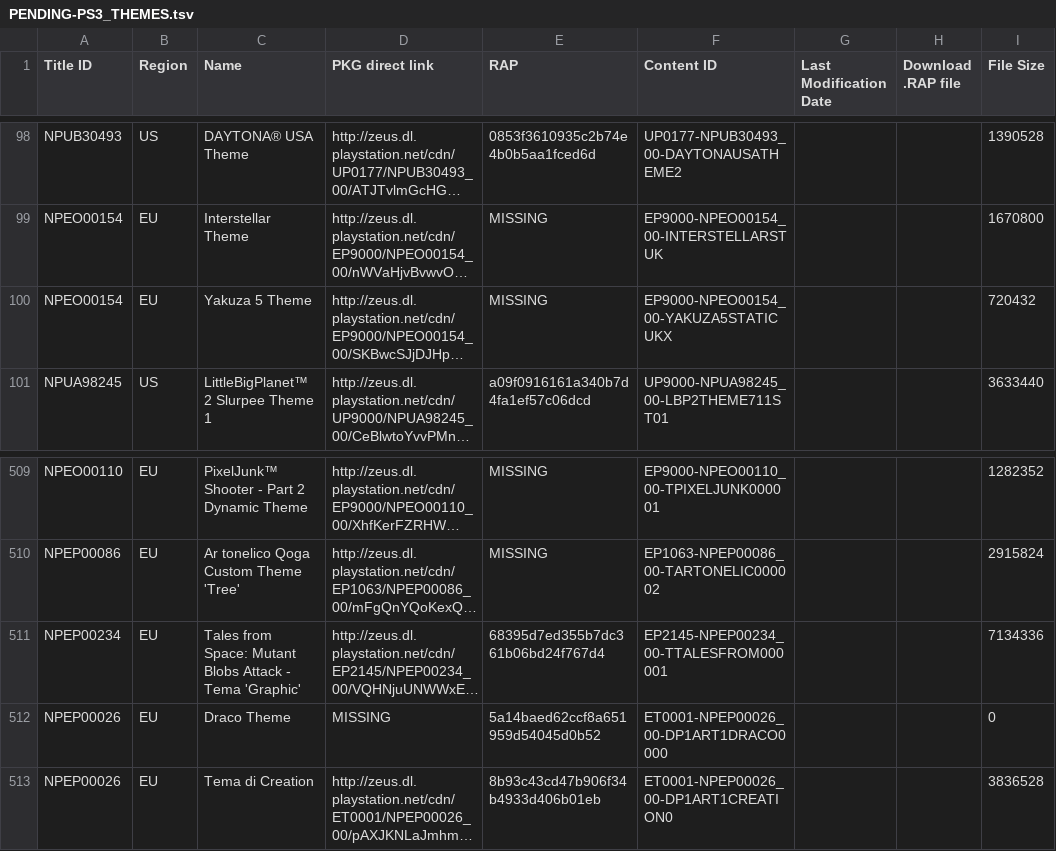
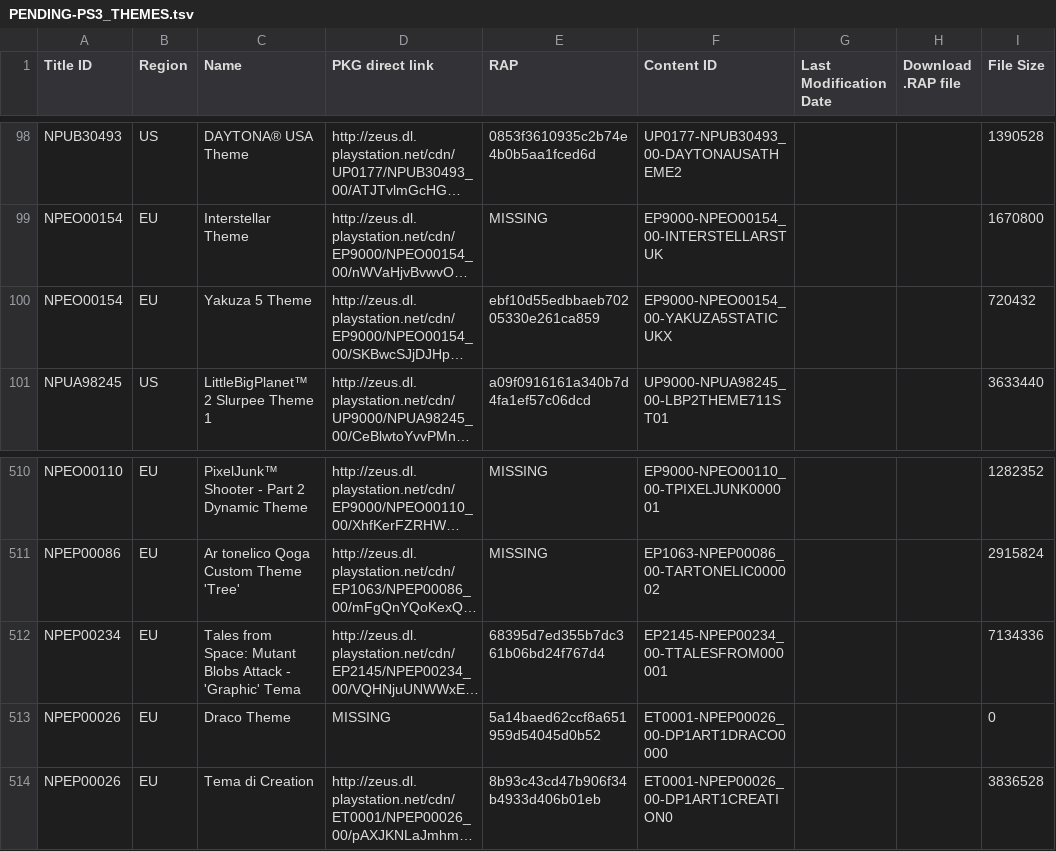
Before and after one commit to 1jtp8sobiu/1jtp8sobiu.github.io, a TSV file: tsv/PENDING-PS3_THEMES.tsv, drawn as a sheet; only a part is shown, gaps mark what is left out; long unchanged cells end in …; addresses are those after the commit; the diff covers the shown part only; the diff names each change by its address in the sheet, - before the commit and + after, or states it on an @@ line.

```diff
--- a/tsv/PENDING-PS3_THEMES.tsv
+++ b/tsv/PENDING-PS3_THEMES.tsv
-E100 (RAP): MISSING
+E100 (RAP): ebf10d55edbbaeb70205330e261ca859
-C512 (Name): …Attack - Tema 'Graphic'
+C512 (Name): …Attack - 'Graphic' Tema
```
Also changed, not shown: 4 added rows and 16 edited cells elsewhere in this file.
